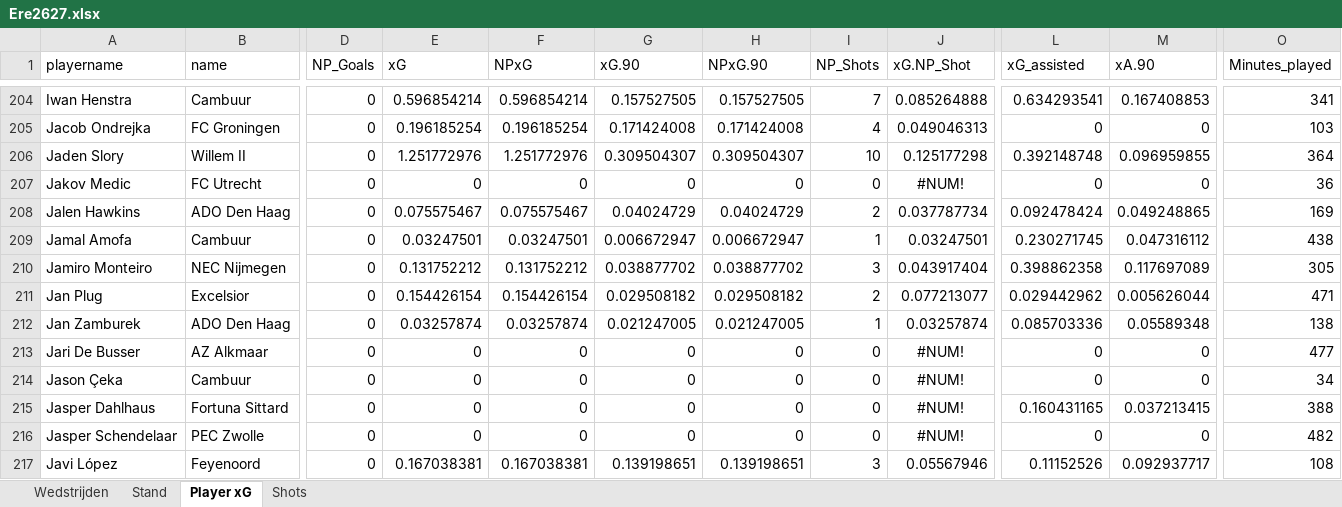
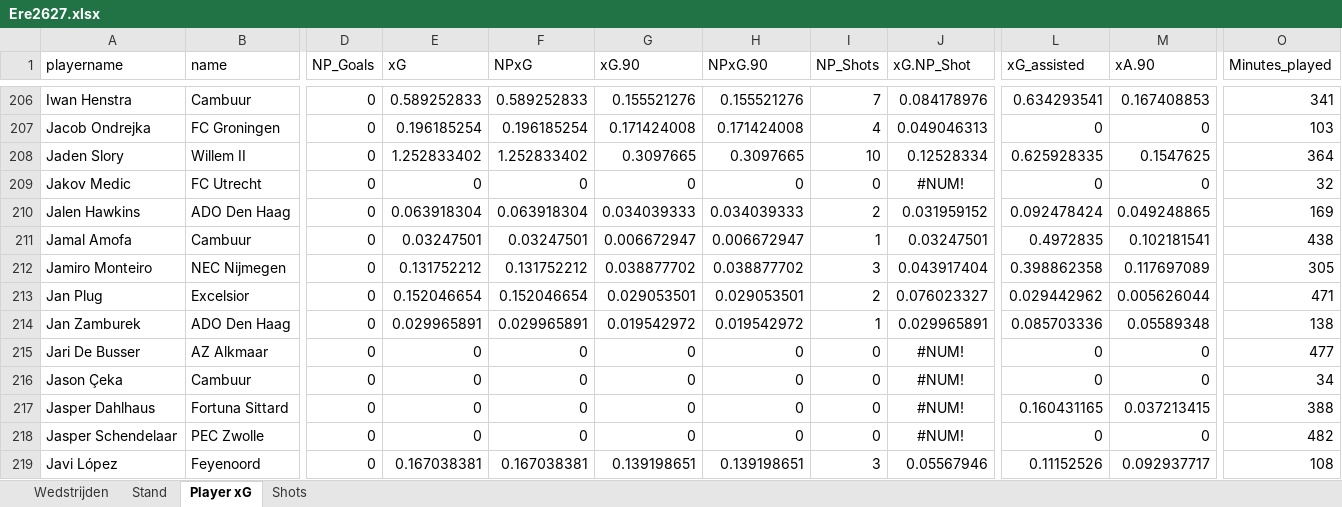
Before and after one commit to RobinKoetsier/plotrepo, an Excel workbook: data/Ere2627.xlsx, sheet Player xG, drawn as a sheet; only a part is shown, gaps mark what is left out; values as stored, in another font and other column widths than the file's, no borders; addresses are those after the commit; the diff covers the shown part only; the diff names each change by its address in the sheet, - before the commit and + after, or states it on an @@ line.

```diff
--- a/data/Ere2627.xlsx (sheet Player xG)
+++ b/data/Ere2627.xlsx (sheet Player xG)
-E206 (xG): 0.596854214
+E206 (xG): 0.589252833
-F206 (NPxG): 0.596854214
+F206 (NPxG): 0.589252833
-G206 (xG.90): 0.157527505
+G206 (xG.90): 0.155521276
-H206 (NPxG.90): 0.157527505
+H206 (NPxG.90): 0.155521276
-J206 (xG.NP_Shot): 0.085264888
+J206 (xG.NP_Shot): 0.084178976
-E208 (xG): 1.251772976
+E208 (xG): 1.252833402
-F208 (NPxG): 1.251772976
+F208 (NPxG): 1.252833402
-G208 (xG.90): 0.309504307
+G208 (xG.90): 0.3097665
-H208 (NPxG.90): 0.309504307
+H208 (NPxG.90): 0.3097665
-J208 (xG.NP_Shot): 0.125177298
+J208 (xG.NP_Shot): 0.12528334
-L208 (xG_assisted): 0.392148748
+L208 (xG_assisted): 0.625928335
-M208 (xA.90): 0.096959855
+M208 (xA.90): 0.1547625
-O209 (Minutes_played): 36
+O209 (Minutes_played): 32
-E210 (xG): 0.075575467
+E210 (xG): 0.063918304
-F210 (NPxG): 0.075575467
+F210 (NPxG): 0.063918304
-G210 (xG.90): 0.04024729
+G210 (xG.90): 0.034039333
-H210 (NPxG.90): 0.04024729
+H210 (NPxG.90): 0.034039333
-J210 (xG.NP_Shot): 0.037787734
+J210 (xG.NP_Shot): 0.031959152
-L211 (xG_assisted): 0.230271745
+L211 (xG_assisted): 0.4972835
-M211 (xA.90): 0.047316112
+M211 (xA.90): 0.102181541
-E213 (xG): 0.154426154
+E213 (xG): 0.152046654
-F213 (NPxG): 0.154426154
+F213 (NPxG): 0.152046654
-G213 (xG.90): 0.029508182
+G213 (xG.90): 0.029053501
-H213 (NPxG.90): 0.029508182
+H213 (NPxG.90): 0.029053501
-J213 (xG.NP_Shot): 0.077213077
+J213 (xG.NP_Shot): 0.076023327
-E214 (xG): 0.03257874
+E214 (xG): 0.029965891
-F214 (NPxG): 0.03257874
+F214 (NPxG): 0.029965891
-G214 (xG.90): 0.021247005
+G214 (xG.90): 0.019542972
-H214 (NPxG.90): 0.021247005
+H214 (NPxG.90): 0.019542972
-J214 (xG.NP_Shot): 0.03257874
+J214 (xG.NP_Shot): 0.029965891
```
Also changed, not shown: 6 added rows, 5 removed rows, 1399 edited cells and cell formats elsewhere in this sheet, sheet Shots, sheet Stand, sheet Wedstrijden, data/EreCurrent.xlsx, 1 other file.
